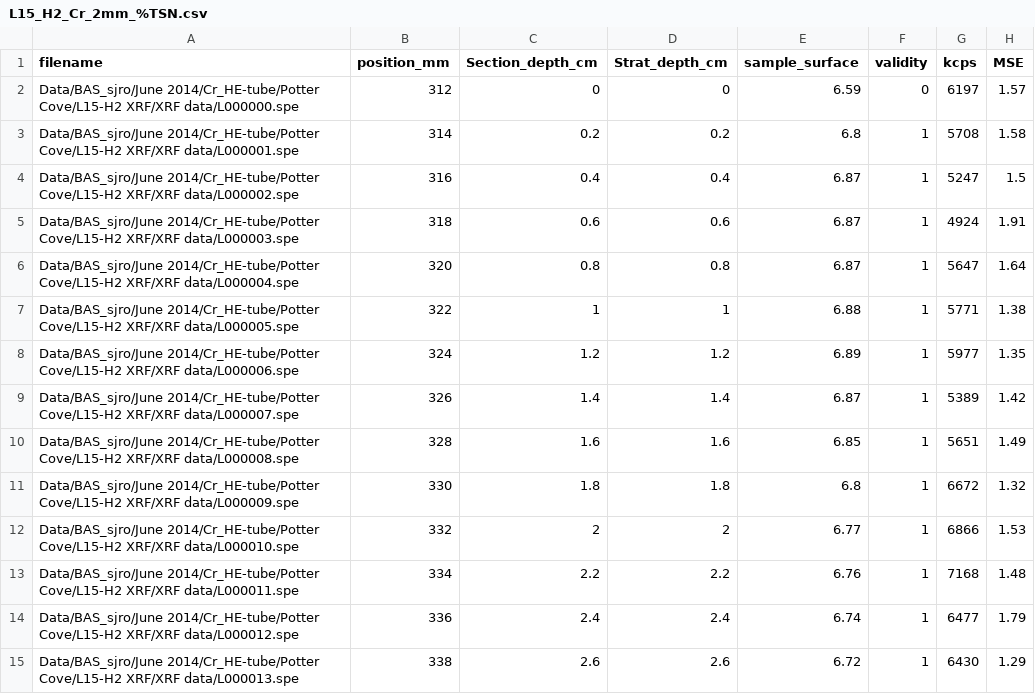
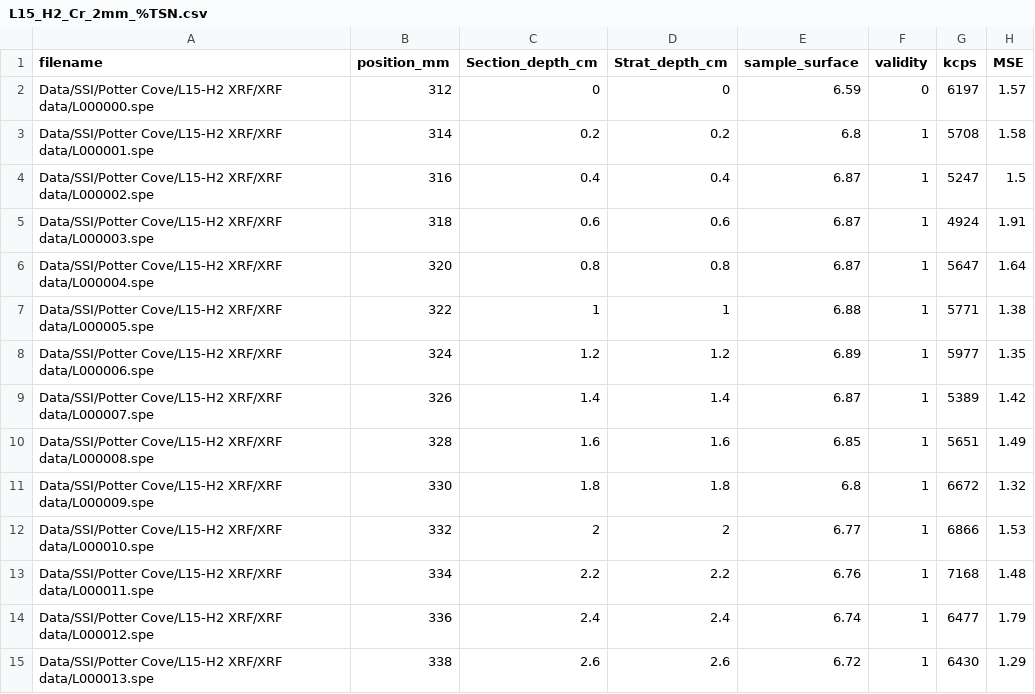
Before and after one commit to stever60/Potter_Peninsula, a CSV file: Potter_data/Potter_Peninsula_LakeL15_sediment_core_data/Geochemistry_sedimentology/ITRAX/L15_H2/L15_H2_Cr_2mm_%TSN.csv, drawn as a sheet; only a part is shown; the diff covers the shown part only; the diff names each change by its address in the sheet, - before the commit and + after, or states it on an @@ line.

```diff
--- a/Potter_data/Potter_Peninsula_LakeL15_sediment_core_data/Geochemistry_sedimentology/ITRAX/L15_H2/L15_H2_Cr_2mm_%TSN.csv
+++ b/Potter_data/Potter_Peninsula_LakeL15_sediment_core_data/Geochemistry_sedimentology/ITRAX/L15_H2/L15_H2_Cr_2mm_%TSN.csv
-A2 (filename): Data/BAS_sjro/June 2014/Cr_HE-tube/Potter Cove/L15-H2 XRF/XRF…
+A2 (filename): Data/SSI/Potter Cove/L15-H2 XRF/XRF…
-A3 (filename): Data/BAS_sjro/June 2014/Cr_HE-tube/Potter Cove/L15-H2 XRF/XRF…
+A3 (filename): Data/SSI/Potter Cove/L15-H2 XRF/XRF…
-A4 (filename): Data/BAS_sjro/June 2014/Cr_HE-tube/Potter Cove/L15-H2 XRF/XRF…
+A4 (filename): Data/SSI/Potter Cove/L15-H2 XRF/XRF…
-A5 (filename): Data/BAS_sjro/June 2014/Cr_HE-tube/Potter Cove/L15-H2 XRF/XRF…
+A5 (filename): Data/SSI/Potter Cove/L15-H2 XRF/XRF…
-A6 (filename): Data/BAS_sjro/June 2014/Cr_HE-tube/Potter Cove/L15-H2 XRF/XRF…
+A6 (filename): Data/SSI/Potter Cove/L15-H2 XRF/XRF…
-A7 (filename): Data/BAS_sjro/June 2014/Cr_HE-tube/Potter Cove/L15-H2 XRF/XRF…
+A7 (filename): Data/SSI/Potter Cove/L15-H2 XRF/XRF…
-A8 (filename): Data/BAS_sjro/June 2014/Cr_HE-tube/Potter Cove/L15-H2 XRF/XRF…
+A8 (filename): Data/SSI/Potter Cove/L15-H2 XRF/XRF…
-A9 (filename): Data/BAS_sjro/June 2014/Cr_HE-tube/Potter Cove/L15-H2 XRF/XRF…
+A9 (filename): Data/SSI/Potter Cove/L15-H2 XRF/XRF…
-A10 (filename): Data/BAS_sjro/June 2014/Cr_HE-tube/Potter Cove/L15-H2 XRF/XRF…
+A10 (filename): Data/SSI/Potter Cove/L15-H2 XRF/XRF…
-A11 (filename): Data/BAS_sjro/June 2014/Cr_HE-tube/Potter Cove/L15-H2 XRF/XRF…
+A11 (filename): Data/SSI/Potter Cove/L15-H2 XRF/XRF…
-A12 (filename): Data/BAS_sjro/June 2014/Cr_HE-tube/Potter Cove/L15-H2 XRF/XRF…
+A12 (filename): Data/SSI/Potter Cove/L15-H2 XRF/XRF…
-A13 (filename): Data/BAS_sjro/June 2014/Cr_HE-tube/Potter Cove/L15-H2 XRF/XRF…
+A13 (filename): Data/SSI/Potter Cove/L15-H2 XRF/XRF…
-A14 (filename): Data/BAS_sjro/June 2014/Cr_HE-tube/Potter Cove/L15-H2 XRF/XRF…
+A14 (filename): Data/SSI/Potter Cove/L15-H2 XRF/XRF…
-A15 (filename): Data/BAS_sjro/June 2014/Cr_HE-tube/Potter Cove/L15-H2 XRF/XRF…
+A15 (filename): Data/SSI/Potter Cove/L15-H2 XRF/XRF…
```
Also changed, not shown: 146 edited cells elsewhere in this file, BChron/Data/Inputs/x2.1_ART_Hall_Terr20.csv, Potter_data/Potter_Peninsula_LakeL15_sediment_core_data/Chronology/L15_C14_data.csv, 48 other files.
